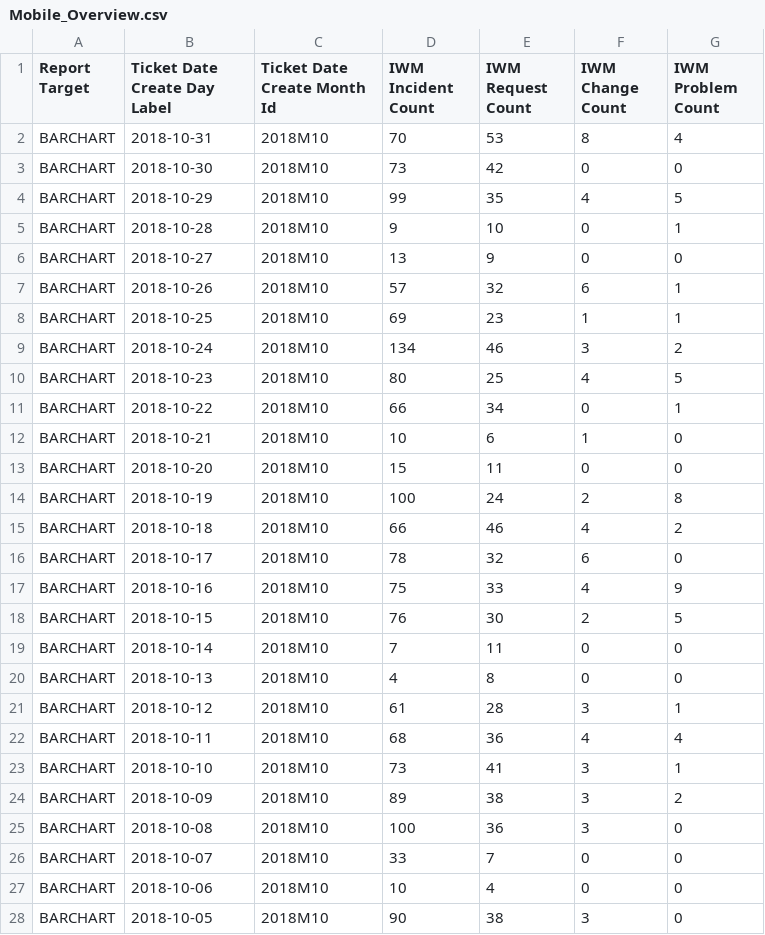
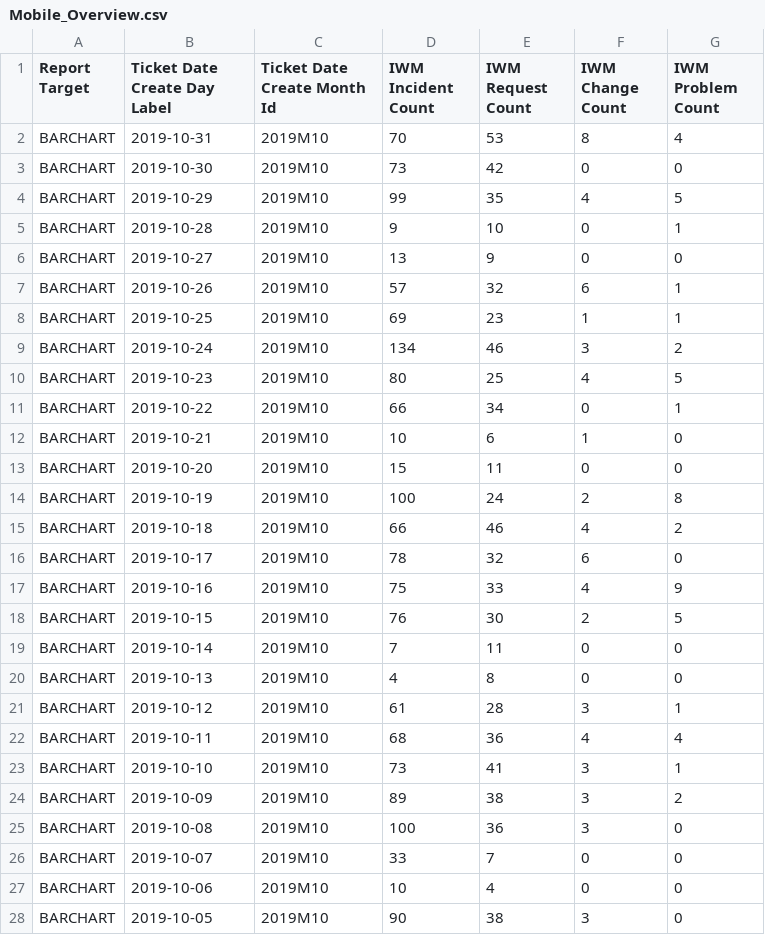
Before and after one commit to AMVARA-CONSULTING/dashboard_tickets, a CSV file: dist/assets/reports/Mobile_Overview.csv, drawn as a sheet; only a part is shown; the diff covers the shown part only.

```diff
--- a/dist/assets/reports/Mobile_Overview.csv
+++ b/dist/assets/reports/Mobile_Overview.csv
@@ -1,28 +1,28 @@
 Report Target;Ticket Date Create Day Label;Ticket Date Create Month Id;IWM Incident Count;IWM Request Count;IWM Change Count;IWM Problem Count
-BARCHART;2018-10-31;2018M10;70;53;8;4
-BARCHART;2018-10-30;2018M10;73;42;0;0
-BARCHART;2018-10-29;2018M10;99;35;4;5
-BARCHART;2018-10-28;2018M10;9;10;0;1
-BARCHART;2018-10-27;2018M10;13;9;0;0
-BARCHART;2018-10-26;2018M10;57;32;6;1
-BARCHART;2018-10-25;2018M10;69;23;1;1
-BARCHART;2018-10-24;2018M10;134;46;3;2
-BARCHART;2018-10-23;2018M10;80;25;4;5
-BARCHART;2018-10-22;2018M10;66;34;0;1
-BARCHART;2018-10-21;2018M10;10;6;1;0
-BARCHART;2018-10-20;2018M10;15;11;0;0
-BARCHART;2018-10-19;2018M10;100;24;2;8
-BARCHART;2018-10-18;2018M10;66;46;4;2
-BARCHART;2018-10-17;2018M10;78;32;6;0
-BARCHART;2018-10-16;2018M10;75;33;4;9
-BARCHART;2018-10-15;2018M10;76;30;2;5
-BARCHART;2018-10-14;2018M10;7;11;0;0
-BARCHART;2018-10-13;2018M10;4;8;0;0
-BARCHART;2018-10-12;2018M10;61;28;3;1
-BARCHART;2018-10-11;2018M10;68;36;4;4
-BARCHART;2018-10-10;2018M10;73;41;3;1
-BARCHART;2018-10-09;2018M10;89;38;3;2
-BARCHART;2018-10-08;2018M10;100;36;3;0
-BARCHART;2018-10-07;2018M10;33;7;0;0
-BARCHART;2018-10-06;2018M10;10;4;0;0
-BARCHART;2018-10-05;2018M10;90;38;3;0
+BARCHART;2019-10-31;2019M10;70;53;8;4
+BARCHART;2019-10-30;2019M10;73;42;0;0
+BARCHART;2019-10-29;2019M10;99;35;4;5
+BARCHART;2019-10-28;2019M10;9;10;0;1
+BARCHART;2019-10-27;2019M10;13;9;0;0
+BARCHART;2019-10-26;2019M10;57;32;6;1
+BARCHART;2019-10-25;2019M10;69;23;1;1
+BARCHART;2019-10-24;2019M10;134;46;3;2
+BARCHART;2019-10-23;2019M10;80;25;4;5
+BARCHART;2019-10-22;2019M10;66;34;0;1
+BARCHART;2019-10-21;2019M10;10;6;1;0
+BARCHART;2019-10-20;2019M10;15;11;0;0
+BARCHART;2019-10-19;2019M10;100;24;2;8
+BARCHART;2019-10-18;2019M10;66;46;4;2
+BARCHART;2019-10-17;2019M10;78;32;6;0
+BARCHART;2019-10-16;2019M10;75;33;4;9
+BARCHART;2019-10-15;2019M10;76;30;2;5
+BARCHART;2019-10-14;2019M10;7;11;0;0
+BARCHART;2019-10-13;2019M10;4;8;0;0
+BARCHART;2019-10-12;2019M10;61;28;3;1
+BARCHART;2019-10-11;2019M10;68;36;4;4
+BARCHART;2019-10-10;2019M10;73;41;3;1
+BARCHART;2019-10-09;2019M10;89;38;3;2
+BARCHART;2019-10-08;2019M10;100;36;3;0
+BARCHART;2019-10-07;2019M10;33;7;0;0
+BARCHART;2019-10-06;2019M10;10;4;0;0
+BARCHART;2019-10-05;2019M10;90;38;3;0
```
Also changed, not shown: 46 edited cells elsewhere in this file, dist/assets/reports/Mobile_Tickets_Chart.csv, dist/assets/reports/Mobile_Tickets_Overall.csv, 36 other files.
